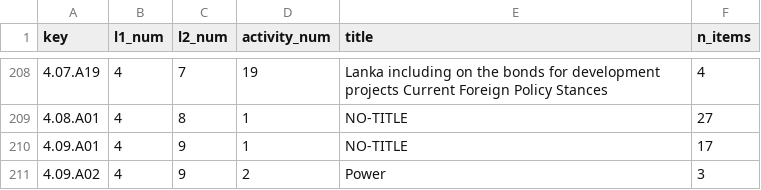
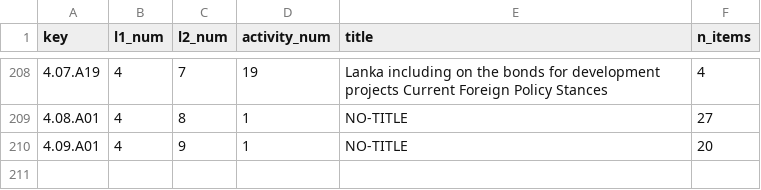
Before and after one commit to nuuuwan/manifesto_monitoring, a TSV file: data/manifestos/tables/activities.tsv, drawn as a sheet; only a part is shown, gaps mark what is left out.

Commit message:
Fixed "Power" BUG

```diff
--- a/data/manifestos/tables/activities.tsv
+++ b/data/manifestos/tables/activities.tsv
@@ -209,3 +209,2 @@ key	l1_num	l2_num	activity_num	title	n_items
 4.08.A01	4	8	1	NO-TITLE	27
-4.09.A01	4	9	1	NO-TITLE	17
-4.09.A02	4	9	2	Power	3
+4.09.A01	4	9	1	NO-TITLE	20
```
Also changed, not shown: data/manifestos/tables/_all.tsv, data/manifestos/tables/activity_items.tsv, 5 other files.
